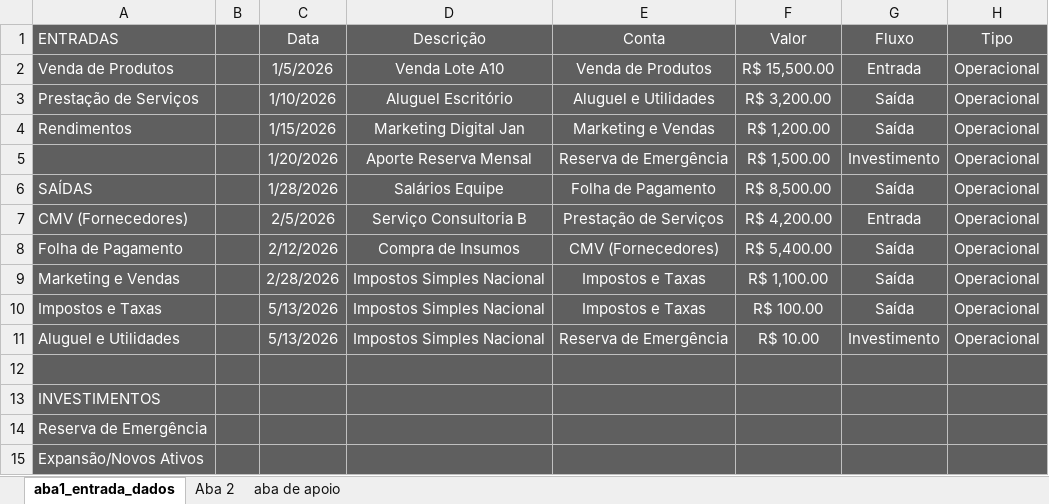
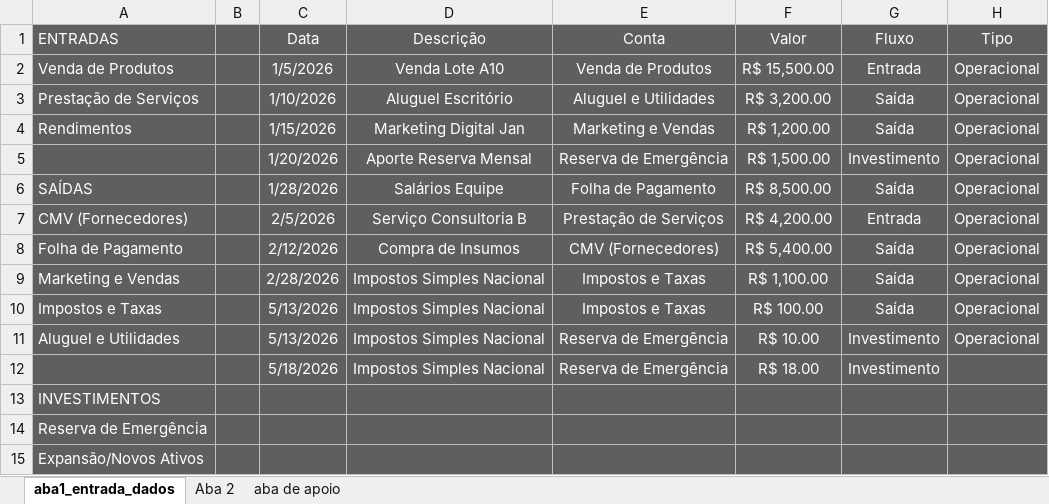
Before and after one commit to adriannolira/Projetos-2026, an Excel workbook: SQL/PostgreSQL/Projeto Controle Red Ribbon/Controle FInaceiro RedRibbon2026.xlsx, sheet aba1_entrada_dados, drawn as a sheet; values as stored, in another font and other column widths than the file's, no borders; table styles not drawn; the diff names each change by its address in the sheet, - before the commit and + after, or states it on an @@ line.

Commit message:
update
-linhas adicionadas, mas ainda falta formatar

```diff
--- a/SQL/PostgreSQL/Projeto Controle Red Ribbon/Controle FInaceiro RedRibbon2026.xlsx (sheet aba1_entrada_dados)
+++ b/SQL/PostgreSQL/Projeto Controle Red Ribbon/Controle FInaceiro RedRibbon2026.xlsx (sheet aba1_entrada_dados)
-row 12: (empty)
+row 12:  |  | 5/18/2026 | Impostos Simples Nacional | Reserva de Emergência | R$ 18.00 | Investimento
```
